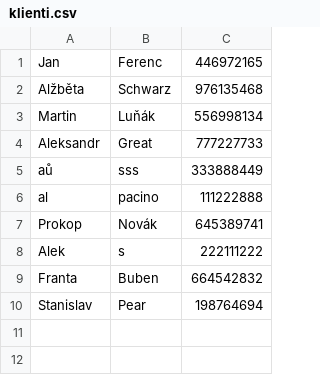
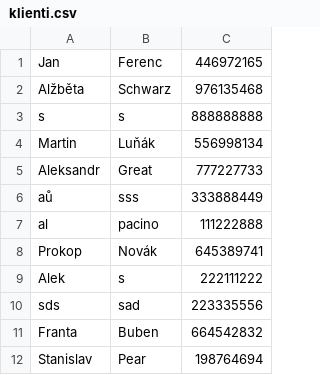
Before and after one commit to pehovorka/rezervaceHotel, a CSV file: rezervaceHotel/hotelData/klienti.csv, drawn as a sheet; the diff names each change by its address in the sheet, - before the commit and + after, or states it on an @@ line.

```diff
--- a/rezervaceHotel/hotelData/klienti.csv
+++ b/rezervaceHotel/hotelData/klienti.csv
+row 3: s | s | 888888888
+row 10: sds | sad | 223335556
```
Also changed, not shown: rezervaceHotel/hotelData/rezervace.csv, 2 other files.
